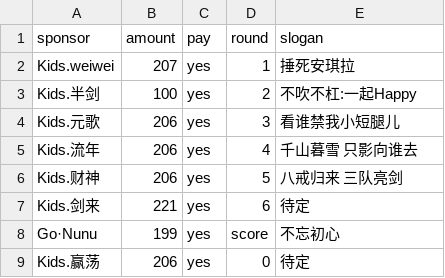
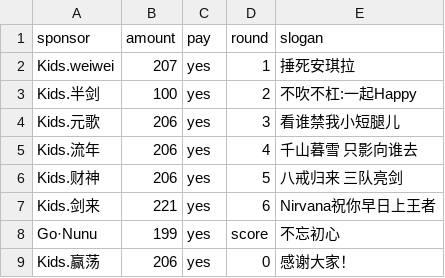
Before and after one commit to kidsmatch/League2019Spr, a CSV file: _data/sponsors.csv, drawn as a sheet.

Commit message:
Update sponsors.csv

```diff
--- a/_data/sponsors.csv
+++ b/_data/sponsors.csv
@@ -6,4 +6,4 @@ Kids.流年,206,yes,4,千山暮雪 只影向谁去
 Kids.财神,206,yes,5,八戒归来 三队亮剑
-Kids.剑来,221,yes,6,待定
+Kids.剑来,221,yes,6,Nirvana祝你早日上王者
 Go·Nunu,199,yes,score,不忘初心
-Kids.赢荡,206,yes,0,待定
+Kids.赢荡,206,yes,0,感谢大家！
```
